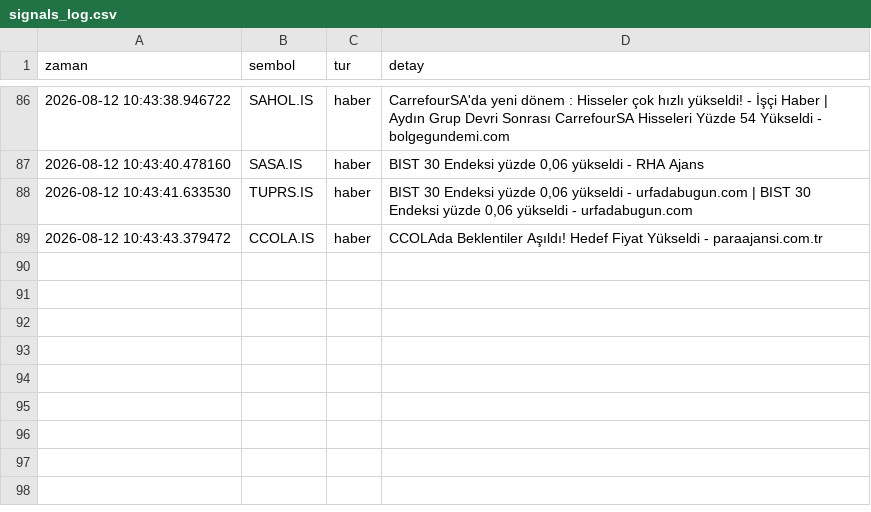
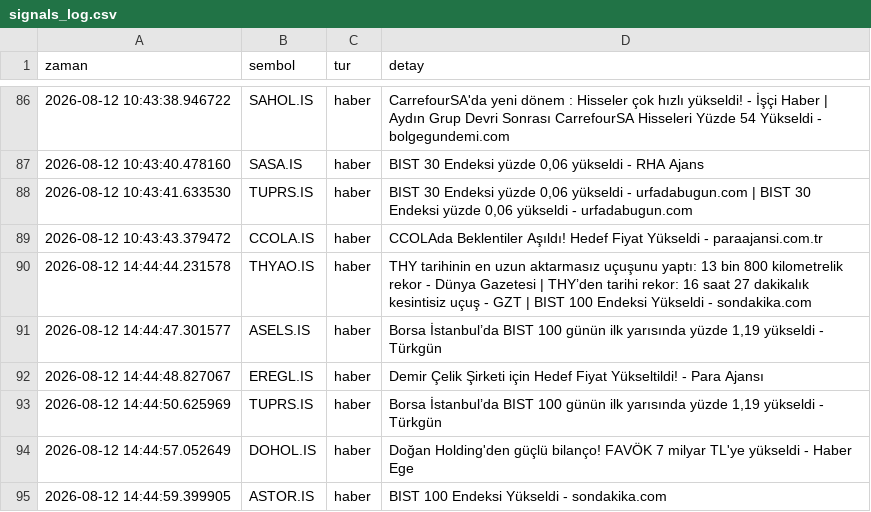
Before and after one commit to dujlif/A1-test-, a CSV file: signals_log.csv, drawn as a sheet; only a part is shown, gaps mark what is left out; the diff names each change by its address in the sheet, - before the commit and + after, or states it on an @@ line.

```diff
--- a/signals_log.csv
+++ b/signals_log.csv
+row 90: 2026-08-12 14:44:44.231578 | THYAO.IS | haber | THY tarihinin en uzun aktarmasız uçuşunu yaptı: 13 bin 800 kilometrelik rekor - Dünya Gazetesi | THY’den tarihi rekor: 16 saat 27 dakikalık kesintisiz uçuş - GZT | BIST 100 Endeksi Yükseldi - sondakika.com
+row 91: 2026-08-12 14:44:47.301577 | ASELS.IS | haber | Borsa İstanbul’da BIST 100 günün ilk yarısında yüzde 1,19 yükseldi - Türkgün
+row 92: 2026-08-12 14:44:48.827067 | EREGL.IS | haber | Demir Çelik Şirketi için Hedef Fiyat Yükseltildi! - Para Ajansı
+row 93: 2026-08-12 14:44:50.625969 | TUPRS.IS | haber | Borsa İstanbul’da BIST 100 günün ilk yarısında yüzde 1,19 yükseldi - Türkgün
+row 94: 2026-08-12 14:44:57.052649 | DOHOL.IS | haber | Doğan Holding'den güçlü bilanço! FAVÖK 7 milyar TL'ye yükseldi - Haber Ege
+row 95: 2026-08-12 14:44:59.399905 | ASTOR.IS | haber | BIST 100 Endeksi Yükseldi - sondakika.com
```
Also changed, not shown: 1 other file.
